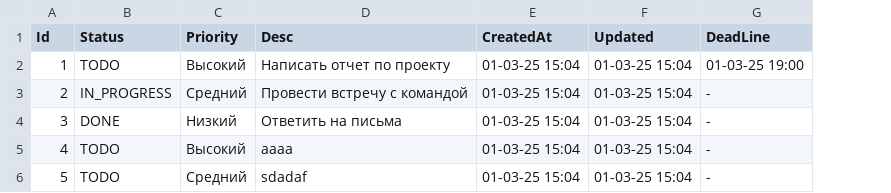
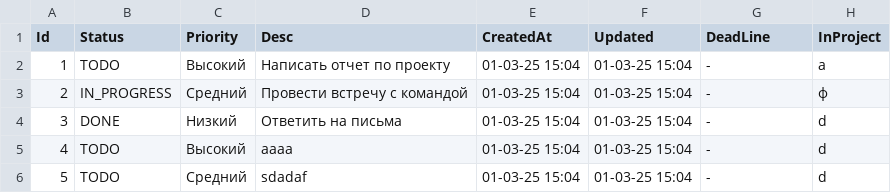
Before and after one commit to gogogok/MenegerTask, a CSV file: MenuLib/fileWithTasks.csv, drawn as a sheet; the diff names each change by its address in the sheet, - before the commit and + after, or states it on an @@ line.

```diff
--- a/MenuLib/fileWithTasks.csv
+++ b/MenuLib/fileWithTasks.csv
+column H (InProject), rows 2-6: а | ф | d | d | d
-G2 (DeadLine): 01-03-25 19:00
+G2 (DeadLine): -
```
Also changed, not shown: 27 other files.
